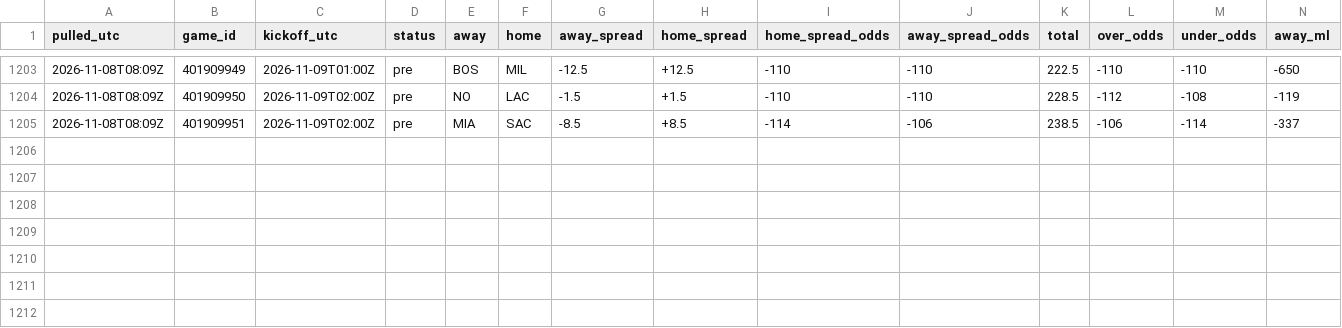
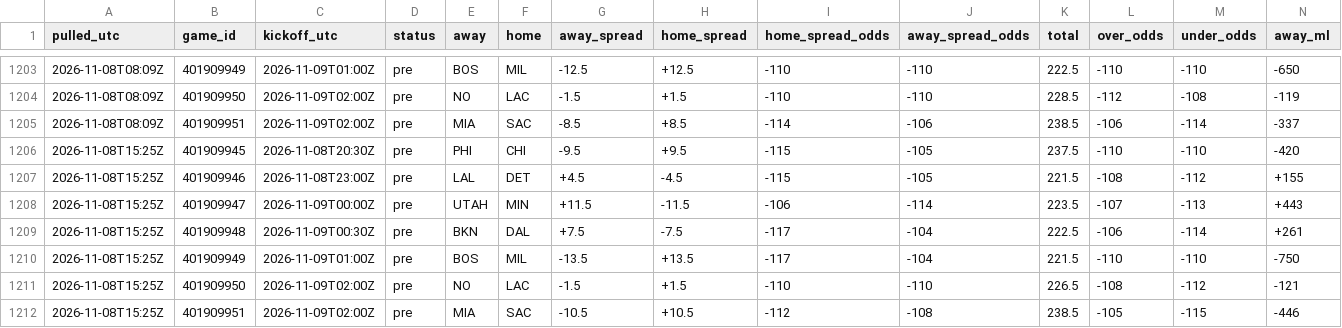
Before and after one commit to tdfarrell/betting-research, a CSV file: data/odds/history_nba.csv, drawn as a sheet; only a part is shown, gaps mark what is left out; rows hold the shown columns only; the diff names each change by its address in the sheet, - before the commit and + after, or states it on an @@ line.

```diff
--- a/data/odds/history_nba.csv
+++ b/data/odds/history_nba.csv
+row 1206: 2026-11-08T15:25Z | 401909945 | 2026-11-08T20:30Z | pre | PHI | CHI | -9.5 | +9.5 | -115 | -105 | 237.5 | -110 | -110 | -420
+row 1207: 2026-11-08T15:25Z | 401909946 | 2026-11-08T23:00Z | pre | LAL | DET | +4.5 | -4.5 | -115 | -105 | 221.5 | -108 | -112 | +155
+row 1208: 2026-11-08T15:25Z | 401909947 | 2026-11-09T00:00Z | pre | UTAH | MIN | +11.5 | -11.5 | -106 | -114 | 223.5 | -107 | -113 | +443
+row 1209: 2026-11-08T15:25Z | 401909948 | 2026-11-09T00:30Z | pre | BKN | DAL | +7.5 | -7.5 | -117 | -104 | 222.5 | -106 | -114 | +261
+row 1210: 2026-11-08T15:25Z | 401909949 | 2026-11-09T01:00Z | pre | BOS | MIL | -13.5 | +13.5 | -117 | -104 | 221.5 | -110 | -110 | -750
+row 1211: 2026-11-08T15:25Z | 401909950 | 2026-11-09T02:00Z | pre | NO | LAC | -1.5 | +1.5 | -110 | -110 | 226.5 | -108 | -112 | -121
+row 1212: 2026-11-08T15:25Z | 401909951 | 2026-11-09T02:00Z | pre | MIA | SAC | -10.5 | +10.5 | -112 | -108 | 238.5 | -105 | -115 | -446
```
Also changed, not shown: data/boards/cfb_2026-11-14.csv, data/boards/nfl_2026_wk10.csv, 55 other files.
